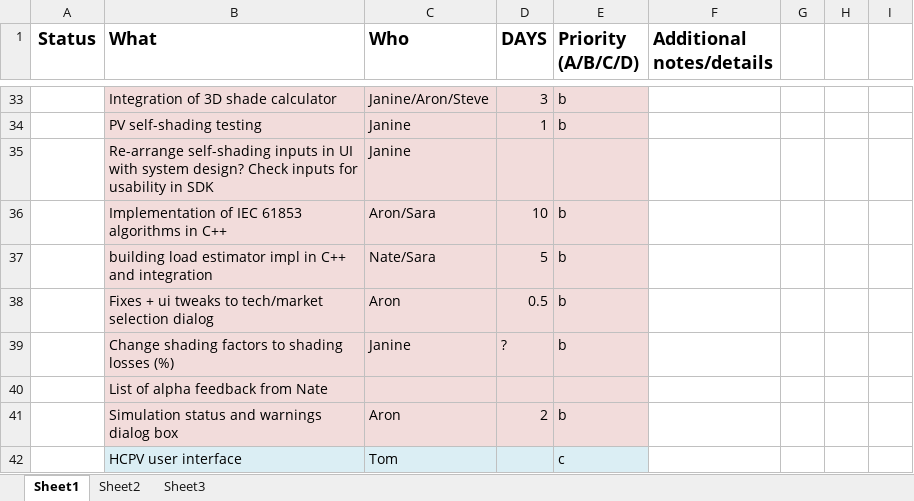
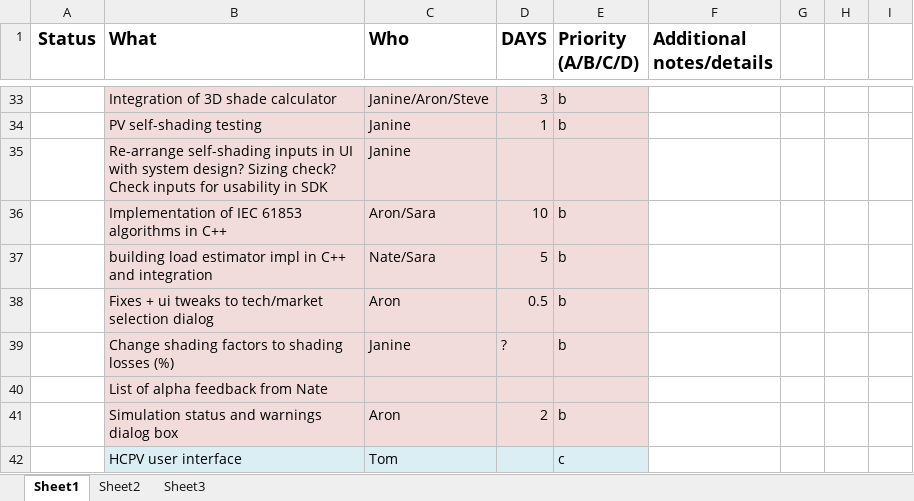
Before and after one commit to NREL/SAM, an Excel workbook: SAM TODO.xlsx, sheet Sheet1, drawn as a sheet; only a part is shown, gaps mark what is left out; values as stored, in another font and other column widths than the file's, no borders; conditional formats not drawn; the diff names each change by its address in the sheet, - before the commit and + after, or states it on an @@ line.

```diff
--- a/SAM TODO.xlsx (sheet Sheet1)
+++ b/SAM TODO.xlsx (sheet Sheet1)
-B35 (What): …system design? Check inputs…
+B35 (What): …system design? Sizing check? Check inputs…
```
